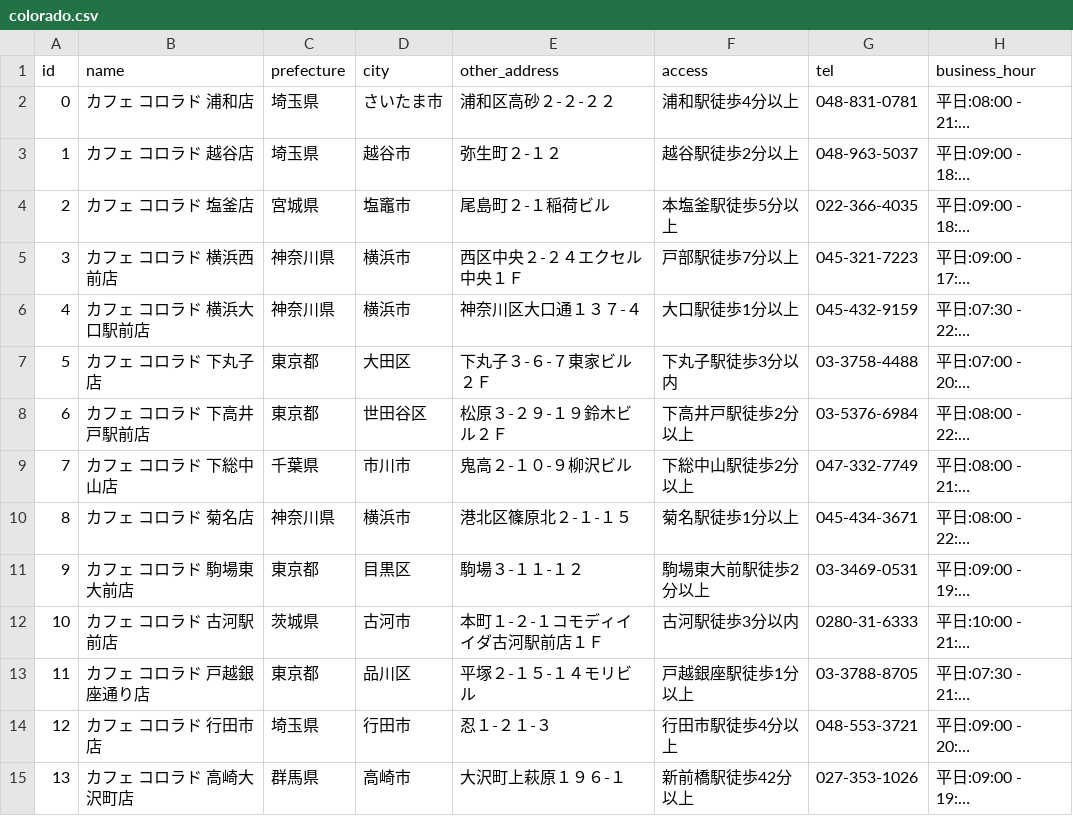
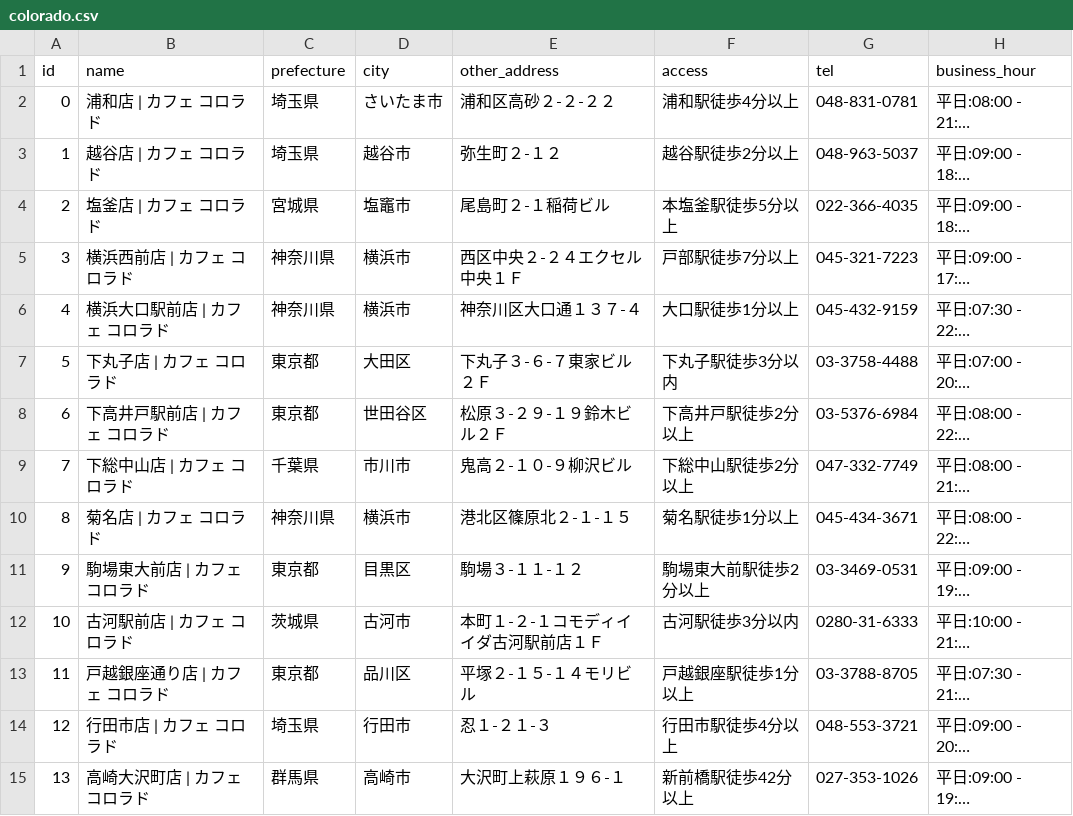
Before and after one commit to hatsu38/cafepedia, a CSV file: db/doutor/colorado.csv, drawn as a sheet; only a part is shown; long unchanged cells end in …; the diff covers the shown part only; the diff names each change by its address in the sheet, - before the commit and + after, or states it on an @@ line.

```diff
--- a/db/doutor/colorado.csv
+++ b/db/doutor/colorado.csv
-B2 (name): カフェ コロラド 浦和店
+B2 (name): 浦和店 | カフェ コロラド
-B3 (name): カフェ コロラド 越谷店
+B3 (name): 越谷店 | カフェ コロラド
-B4 (name): カフェ コロラド 塩釜店
+B4 (name): 塩釜店 | カフェ コロラド
-B5 (name): カフェ コロラド 横浜西前店
+B5 (name): 横浜西前店 | カフェ コロラド
-B6 (name): カフェ コロラド 横浜大口駅前店
+B6 (name): 横浜大口駅前店 | カフェ コロラド
-B7 (name): カフェ コロラド 下丸子店
+B7 (name): 下丸子店 | カフェ コロラド
-B8 (name): カフェ コロラド 下高井戸駅前店
+B8 (name): 下高井戸駅前店 | カフェ コロラド
-B9 (name): カフェ コロラド 下総中山店
+B9 (name): 下総中山店 | カフェ コロラド
-B10 (name): カフェ コロラド 菊名店
+B10 (name): 菊名店 | カフェ コロラド
-B11 (name): カフェ コロラド 駒場東大前店
+B11 (name): 駒場東大前店 | カフェ コロラド
-B12 (name): カフェ コロラド 古河駅前店
+B12 (name): 古河駅前店 | カフェ コロラド
-B13 (name): カフェ コロラド 戸越銀座通り店
+B13 (name): 戸越銀座通り店 | カフェ コロラド
-B14 (name): カフェ コロラド 行田市店
+B14 (name): 行田市店 | カフェ コロラド
-B15 (name): カフェ コロラド 高崎大沢町店
+B15 (name): 高崎大沢町店 | カフェ コロラド
```
Also changed, not shown: 38 edited cells elsewhere in this file, db/doutor/execelsior.csv, db/pronto.csv, 35 other files.
